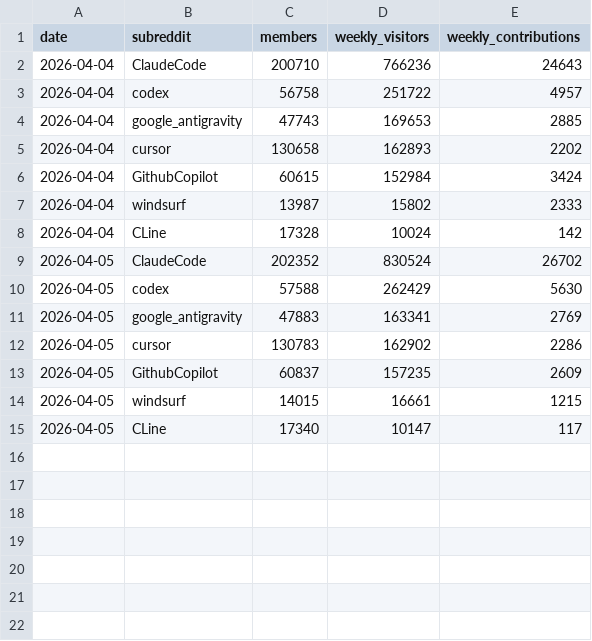
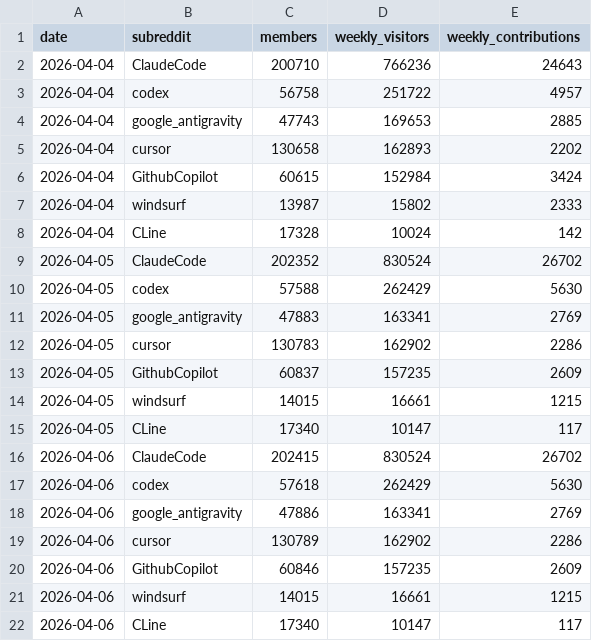
Before and after one commit to TiranSpierer/coding-agent-tracker, a CSV file: reddit-stats.csv, drawn as a sheet.

```diff
--- a/reddit-stats.csv
+++ b/reddit-stats.csv
@@ -15 +15,8 @@ date,subreddit,members,weekly_visitors,weekly_contributions
 2026-04-05,CLine,17340,10147,117
+2026-04-06,ClaudeCode,202415,830524,26702
+2026-04-06,codex,57618,262429,5630
+2026-04-06,google_antigravity,47886,163341,2769
+2026-04-06,cursor,130789,162902,2286
+2026-04-06,GithubCopilot,60846,157235,2609
+2026-04-06,windsurf,14015,16661,1215
+2026-04-06,CLine,17340,10147,117
```
